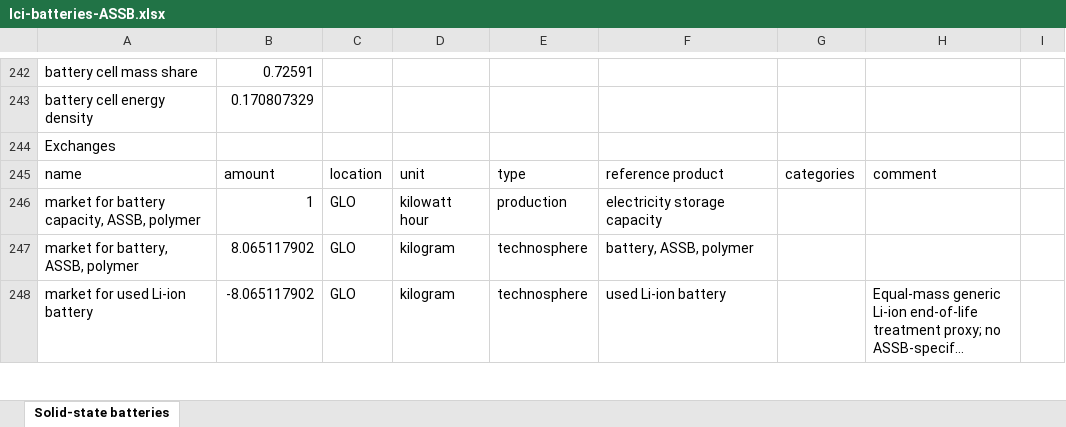
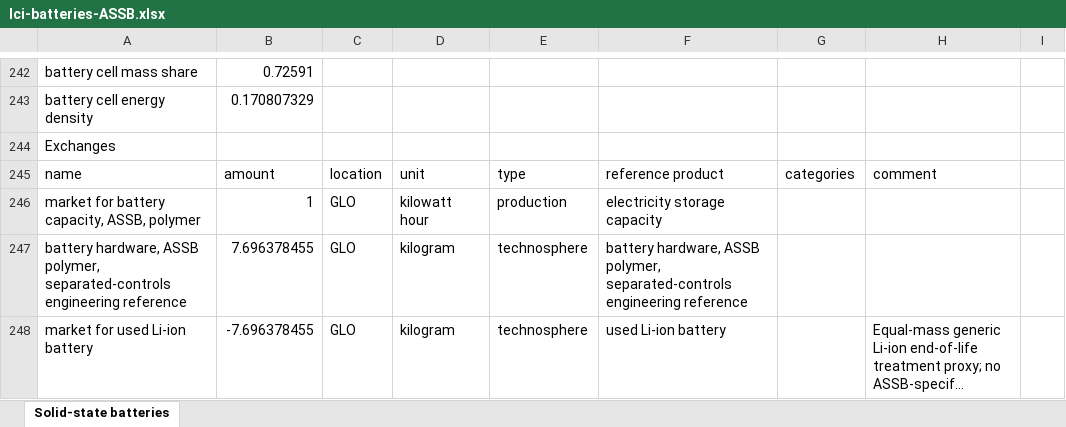
Before and after one commit to polca/premise, an Excel workbook: premise/data/additional_inventories/lci-batteries-ASSB.xlsx, sheet Solid-state batteries, drawn as a sheet; only a part is shown, gaps mark what is left out; long unchanged cells end in …; values as stored, in another font and other column widths than the file's, no borders; the diff covers the shown part only; the diff names each change by its address in the sheet, - before the commit and + after, or states it on an @@ line.

Commit message:
fix(inventory): separate solid-state pack controls from scalable hardware
APPROVED ASSB CONTROL/STRUCTURE BOUNDARY, issue54, 2026-10-18. Approved ASSB reference cell designs in this workbook; Crenna2021 DOI10.1016/j.resconrec.2021.105619 public pack framework; existing independently separated16-module/central-control reference from issues14/35.143kg and16modules are declared pack-architecture assumptions, not published complete ASSB packs. Retain each approved polymer/oxide/sulfide cell recipe and its baseline manufactured cell quantity per gross nominalkWh. Replace the active whole-BMS+module-packaging+unspecified-passive aggregate by one explicit control package per143kg reference completepack:16modulemonitorboards,onecentralcontroller/protection and its retained regulator allowance, already supplied by battery monitoring and central controls,NMC955 reference. This is an engineering architecture transfer, not a measured ASSB topology; channel/voltage/cellformat and packmass need design verification. Existing controls6.538kg/reference143kg; retain cellshare0.72591 of complete baselinepack. Remaining non-electronic mass uses existing public Crenna/Dai bulk pack proportions with50/50glycol/water, not a second module-board purchase. New perkg hardware excludes controls; divide cell and passive quantities by1-6.538/143 to maintain one kg of this hardware. At capacity level buy originalcompletepackkg*(1-6.538/143), plus originalcompletepackkg/143 units of controls. Net completepack mass and cellcapacity unchanged at baseline. Existing density learning now scales kg hardware only, while explicit control count per nominalkWh stays fixed. Control helper already disposes its6.538kg: local usedbattery treatment equals only noncontrol hardware mass, preserving complete disposal once. Source processservices retained as engineering assembly proxies scaled to hardware mass; no new measured yields, invented minor-metal filler, annualprocurement or primary-secondaryclaims. Additional assembly energy1kWh/kg is an explicit reference; packagingtransport/thermalqualification are gaps. Legacy wholepack producers remain available for other users but active capacity references no longer call them. This is a correction of explicit allocation boundaries, not proof of realfuture ASSB lifetime or practical energy density. Test reference architecture100-200kg and8-24modules, holding completepack/cellmass coherent.

```diff
--- a/premise/data/additional_inventories/lci-batteries-ASSB.xlsx (sheet Solid-state batteries)
+++ b/premise/data/additional_inventories/lci-batteries-ASSB.xlsx (sheet Solid-state batteries)
-A247: market for battery, ASSB, polymer
+A247: battery hardware, ASSB polymer, separated-controls engineering reference
-B247: 8.065117902
+B247: 7.696378455
-F247: battery, ASSB, polymer
+F247: battery hardware, ASSB polymer, separated-controls engineering reference
-B248: -8.065117902
+B248: -7.696378455
```
Also changed, not shown: 72 added rows and 23 edited cells elsewhere in this sheet.
